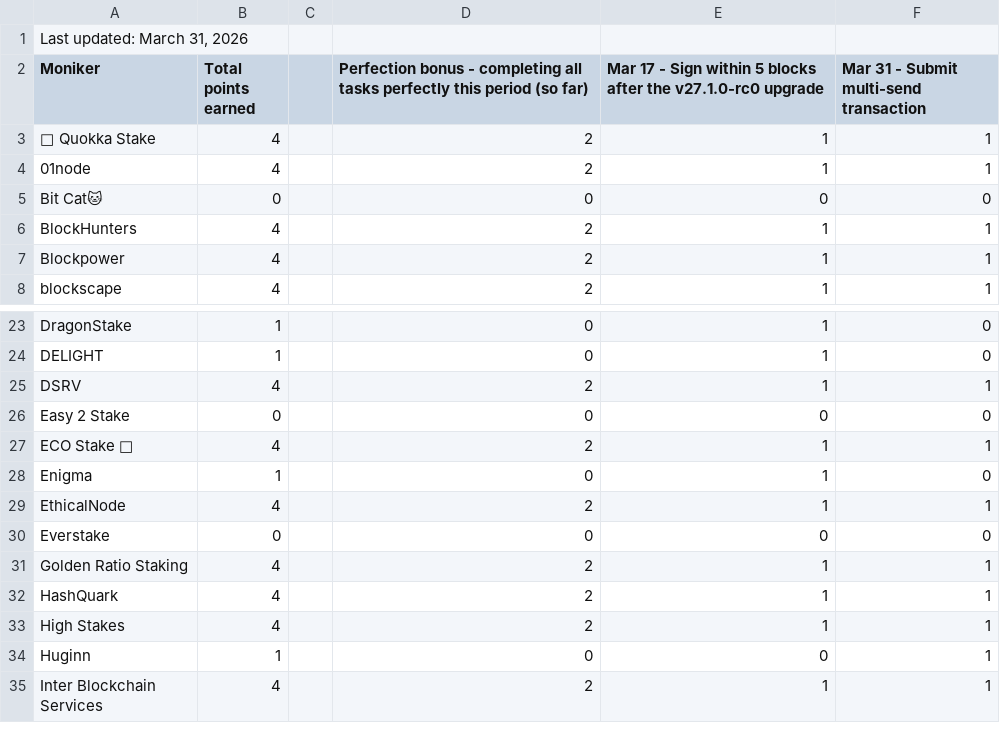
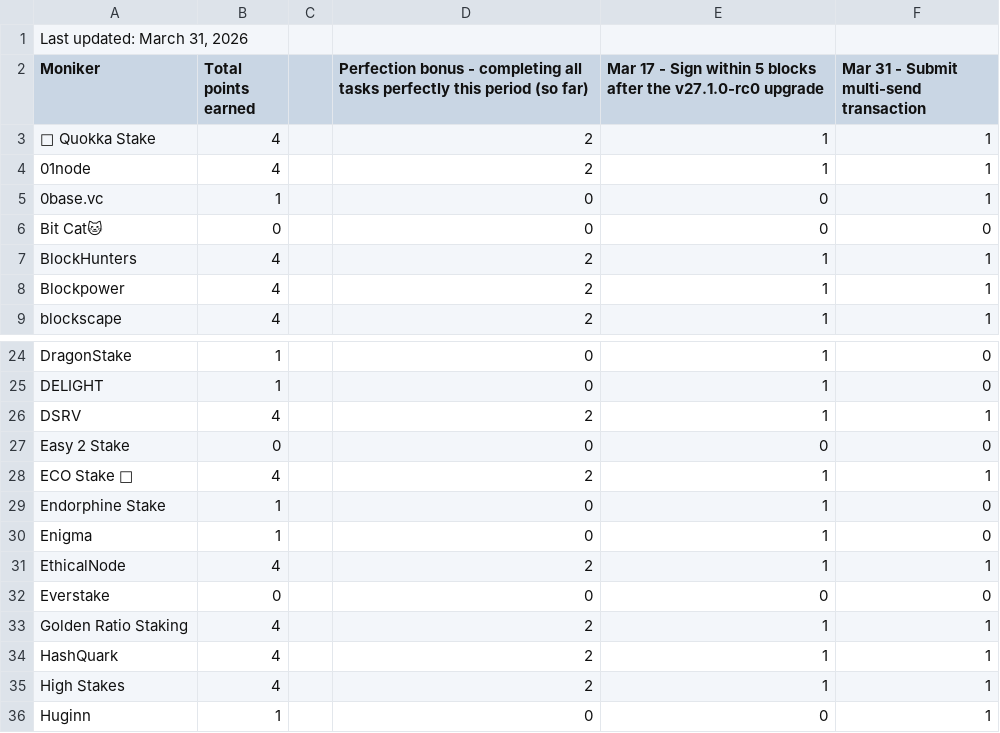
Before and after one commit to hyphacoop/site-for-TIP-data, a CSV file: site/data/march_2026.csv, drawn as a sheet; only a part is shown, gaps mark what is left out; the shorter side is filled out with more unchanged rows.

Commit message:
update participant list

```diff
--- a/site/data/march_2026.csv
+++ b/site/data/march_2026.csv
@@ -4,2 +4,3 @@ Moniker,Total points earned,,Perfection bonus - completing all tasks perfectly t
 01node,4,,2,1,1
+0base.vc,1,,0,0,1
 Bit Cat🐱,0,,0,0,0
@@ -27,2 +28,3 @@ Easy 2 Stake,0,,0,0,0
 ECO Stake 🌱,4,,2,1,1
+Endorphine Stake,1,,0,1,0
 Enigma,1,,0,1,0
```
